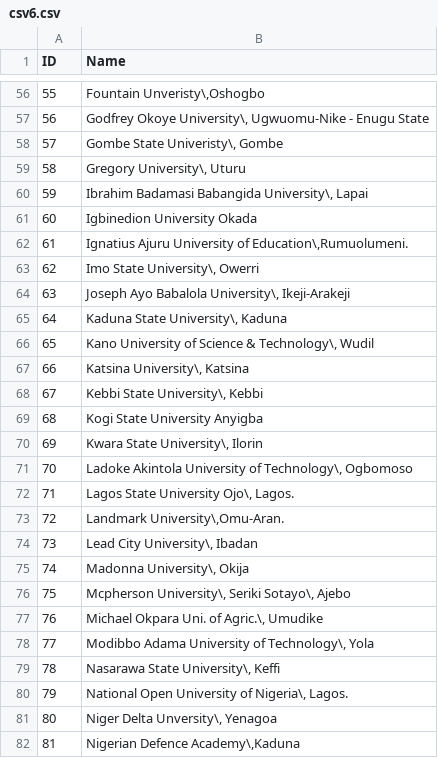
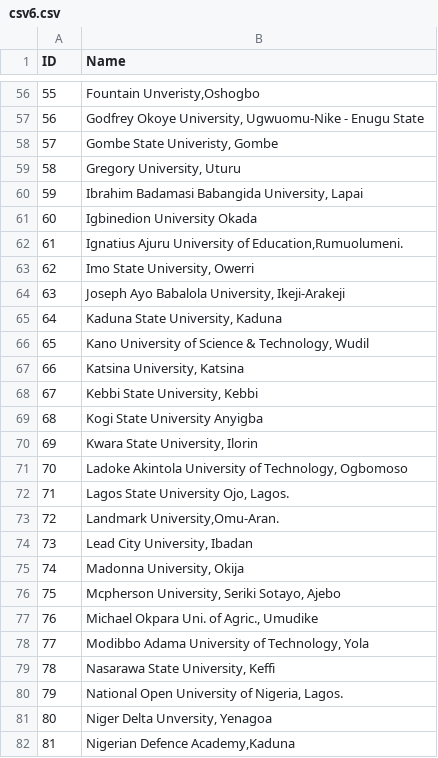
Before and after one commit to stigwue/csv49, a CSV file: csv/csv6.csv, drawn as a sheet; only a part is shown, gaps mark what is left out; the diff covers the shown part only.

```diff
--- a/csv/csv6.csv
+++ b/csv/csv6.csv
@@ -56,27 +56,27 @@ ID,Name
-"55","Fountain Unveristy\,Oshogbo"
-"56","Godfrey Okoye University\, Ugwuomu-Nike - Enugu State"
-"57","Gombe State Univeristy\, Gombe"
-"58","Gregory University\, Uturu"
-"59","Ibrahim Badamasi Babangida University\, Lapai"
+"55","Fountain Unveristy,Oshogbo"
+"56","Godfrey Okoye University, Ugwuomu-Nike - Enugu State"
+"57","Gombe State Univeristy, Gombe"
+"58","Gregory University, Uturu"
+"59","Ibrahim Badamasi Babangida University, Lapai"
 "60","Igbinedion University Okada"
-"61","Ignatius Ajuru University of Education\,Rumuolumeni."
-"62","Imo State University\, Owerri"
-"63","Joseph Ayo Babalola University\, Ikeji-Arakeji"
-"64","Kaduna State University\, Kaduna"
-"65","Kano University of Science & Technology\, Wudil"
-"66","Katsina University\, Katsina"
-"67","Kebbi State University\, Kebbi"
+"61","Ignatius Ajuru University of Education,Rumuolumeni."
+"62","Imo State University, Owerri"
+"63","Joseph Ayo Babalola University, Ikeji-Arakeji"
+"64","Kaduna State University, Kaduna"
+"65","Kano University of Science & Technology, Wudil"
+"66","Katsina University, Katsina"
+"67","Kebbi State University, Kebbi"
 "68","Kogi State University Anyigba"
-"69","Kwara State University\, Ilorin"
-"70","Ladoke Akintola University of Technology\, Ogbomoso"
-"71","Lagos State University Ojo\, Lagos."
-"72","Landmark University\,Omu-Aran."
-"73","Lead City University\, Ibadan"
-"74","Madonna University\, Okija"
-"75","Mcpherson University\, Seriki Sotayo\, Ajebo"
-"76","Michael Okpara Uni. of Agric.\, Umudike"
-"77","Modibbo Adama University of Technology\, Yola"
-"78","Nasarawa State University\, Keffi"
-"79","National Open University of Nigeria\, Lagos."
-"80","Niger Delta Unversity\, Yenagoa"
-"81","Nigerian Defence Academy\,Kaduna"
+"69","Kwara State University, Ilorin"
+"70","Ladoke Akintola University of Technology, Ogbomoso"
+"71","Lagos State University Ojo, Lagos."
+"72","Landmark University,Omu-Aran."
+"73","Lead City University, Ibadan"
+"74","Madonna University, Okija"
+"75","Mcpherson University, Seriki Sotayo, Ajebo"
+"76","Michael Okpara Uni. of Agric., Umudike"
+"77","Modibbo Adama University of Technology, Yola"
+"78","Nasarawa State University, Keffi"
+"79","National Open University of Nigeria, Lagos."
+"80","Niger Delta Unversity, Yenagoa"
+"81","Nigerian Defence Academy,Kaduna"
```
Also changed, not shown: 81 edited cells elsewhere in this file.
